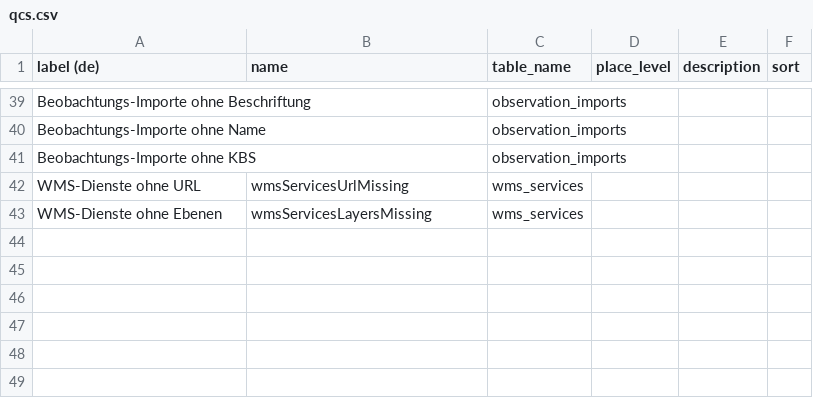
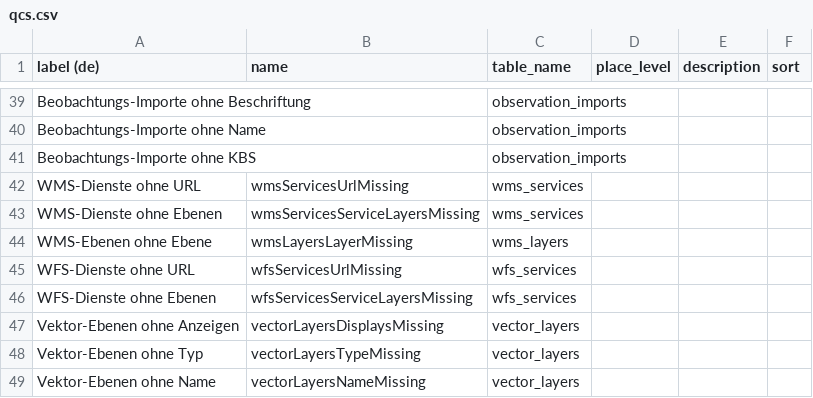
Before and after one commit to barbalex/ps, a CSV file: src/other/qcs.csv, drawn as a sheet; only a part is shown, gaps mark what is left out.

Commit message:
work on qcs

```diff
--- a/src/other/qcs.csv
+++ b/src/other/qcs.csv
@@ -42,2 +42,8 @@ Beobachtungs-Importe ohne KBS;;observation_imports;;;
 WMS-Dienste ohne URL ;wmsServicesUrlMissing;wms_services;;;
-WMS-Dienste ohne Ebenen;wmsServicesLayersMissing;wms_services;;;
+WMS-Dienste ohne Ebenen;wmsServicesServiceLayersMissing;wms_services;;;
+WMS-Ebenen ohne Ebene;wmsLayersLayerMissing;wms_layers;;;
+WFS-Dienste ohne URL;wfsServicesUrlMissing;wfs_services;;;
+WFS-Dienste ohne Ebenen;wfsServicesServiceLayersMissing;wfs_services;;;
+Vektor-Ebenen ohne Anzeigen;vectorLayersDisplaysMissing;vector_layers;;;
+Vektor-Ebenen ohne Typ;vectorLayersTypeMissing;vector_layers;;;
+Vektor-Ebenen ohne Name;vectorLayersNameMissing;vector_layers;;;
```
